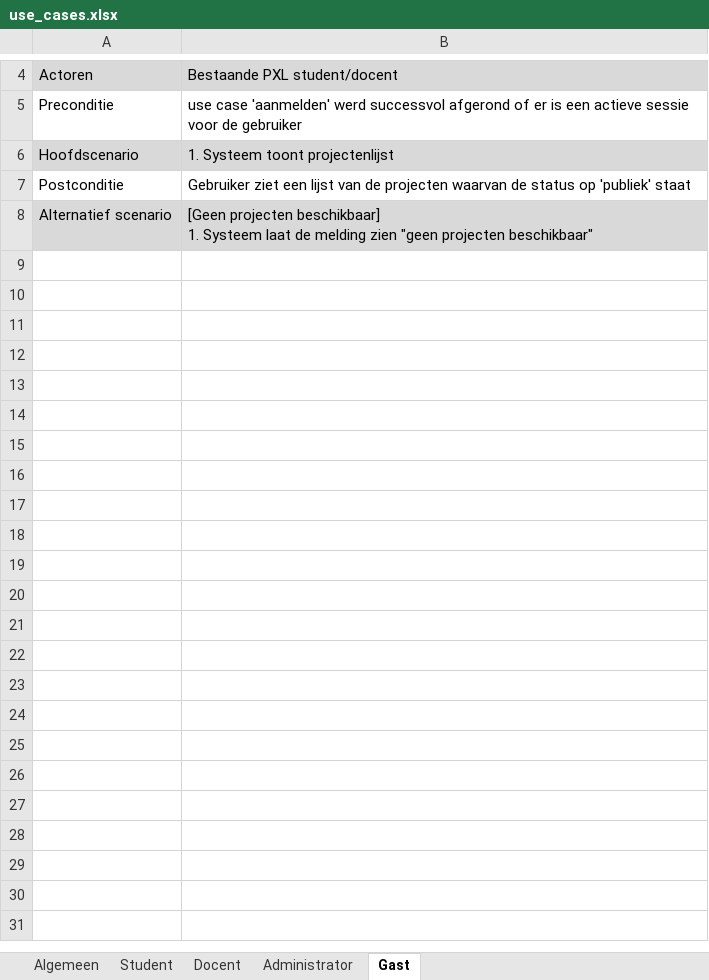
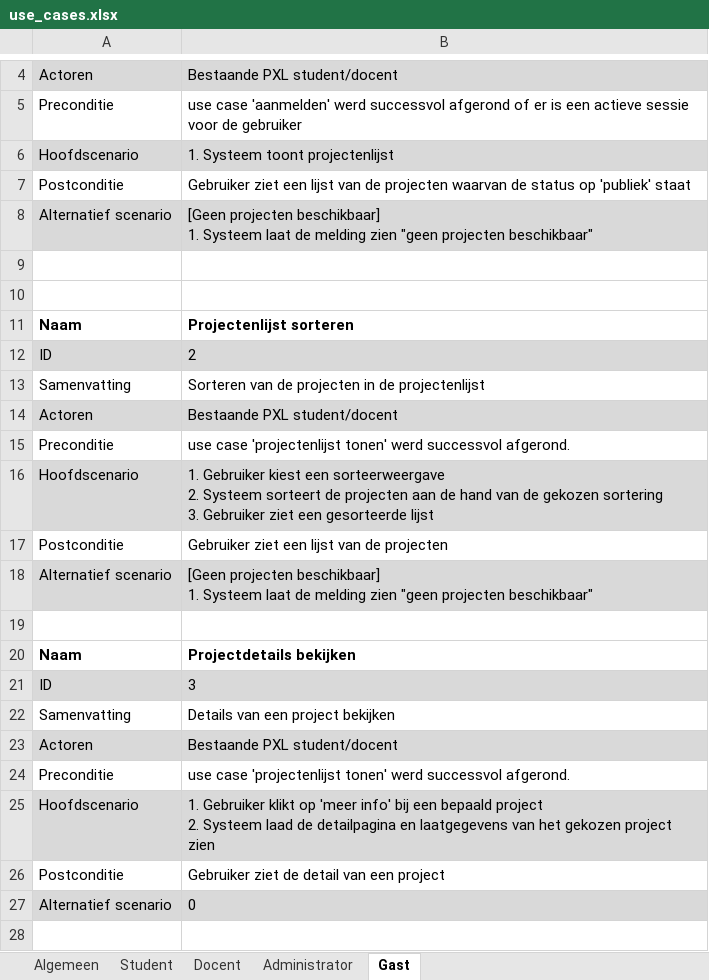
Before and after one commit to niekvandael/iTalent, an Excel workbook: italent/documents/analyse/use-cases/use_cases.xlsx, sheet Gast, drawn as a sheet; only a part is shown, gaps mark what is left out; values as stored, in another font and other column widths than the file's, no borders; ↵ is a line break in a cell; the diff covers the shown part only; the diff names each change by its address in the sheet, - before the commit and + after, or states it on an @@ line.

Commit message:
58 - Use case diagram studenten ( https://italent.cloudapp.net:9443/ccm/web/projects/iTalent#action=com.ibm.team.workitem.viewWorkItem&id=58 )

```diff
--- a/italent/documents/analyse/use-cases/use_cases.xlsx (sheet Gast)
+++ b/italent/documents/analyse/use-cases/use_cases.xlsx (sheet Gast)
+row 9: (empty)
+row 10: (empty)
+row 11: Naam | Projectenlijst sorteren
+row 12: ID | 2
+row 13: Samenvatting | Sorteren van de projecten in de projectenlijst
+row 14: Actoren | Bestaande PXL student/docent
+row 15: Preconditie | use case 'projectenlijst tonen' werd successvol afgerond.
+row 16: Hoofdscenario | 1. Gebruiker kiest een sorteerweergave ↵ 2. Systeem sorteert de projecten aan de hand van de gekozen sortering ↵ 3. Gebruiker ziet een gesorteerde lijst
+row 17: Postconditie | Gebruiker ziet een lijst van de projecten
+row 18: Alternatief scenario | [Geen projecten beschikbaar] ↵ 1. Systeem laat de melding zien "geen projecten beschikbaar"
+row 19: (empty)
+row 20: Naam | Projectdetails bekijken
+row 21: ID | 3
+row 22: Samenvatting | Details van een project bekijken
+row 23: Actoren | Bestaande PXL student/docent
+row 24: Preconditie | use case 'projectenlijst tonen' werd successvol afgerond.
+row 25: Hoofdscenario | 1. Gebruiker klikt op 'meer info' bij een bepaald project ↵ 2. Systeem laad de detailpagina en laatgegevens van het gekozen project zien
+row 26: Postconditie | Gebruiker ziet de detail van een project
+row 27: Alternatief scenario | 0
+row 28: (empty)
```
Also changed, not shown: 17 added rows elsewhere in this sheet, sheet Docent, sheet Algemeen, sheet Student.
